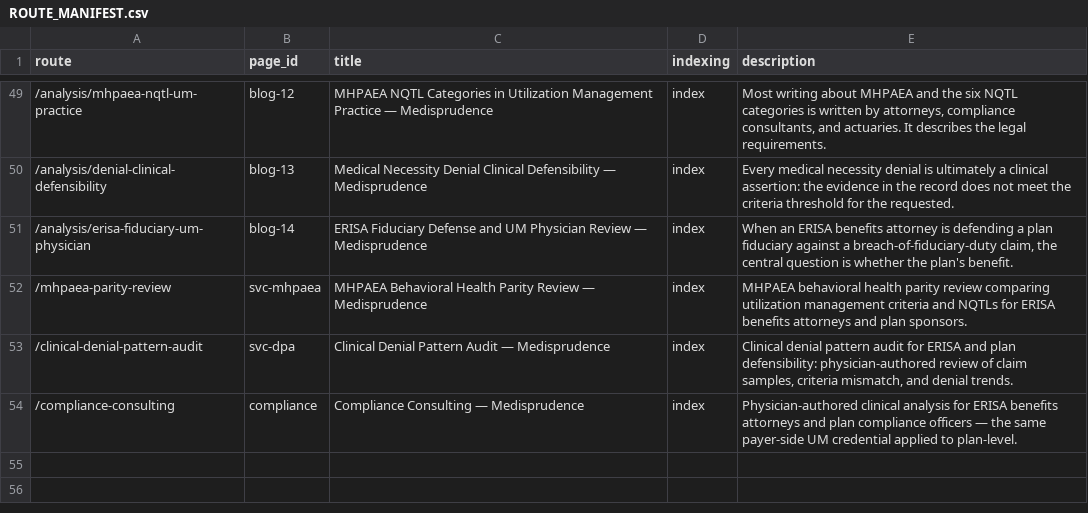
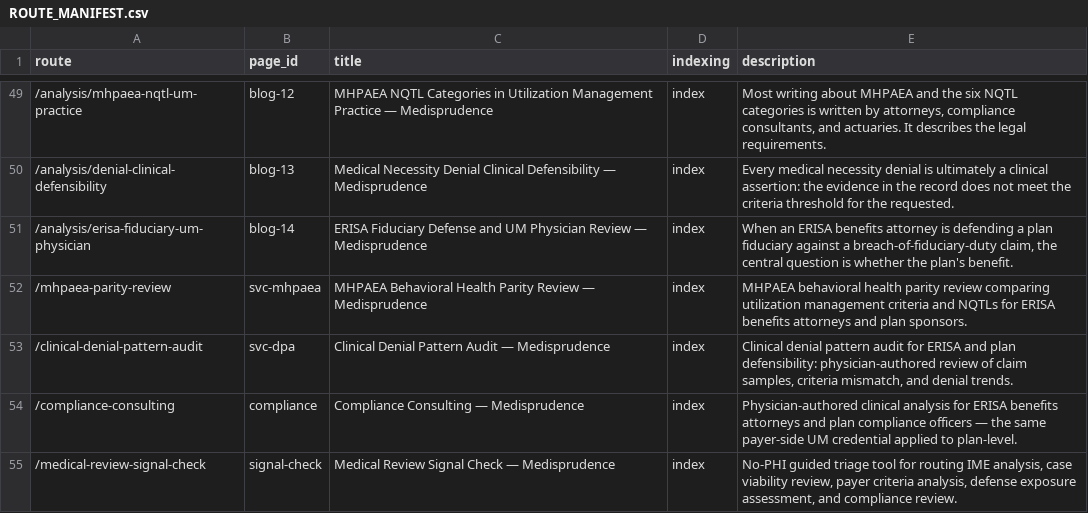
Before and after one commit to kapzobioactives/medisprudence, a CSV file: ROUTE_MANIFEST.csv, drawn as a sheet; only a part is shown, gaps mark what is left out; the diff names each change by its address in the sheet, - before the commit and + after, or states it on an @@ line.

```diff
--- a/ROUTE_MANIFEST.csv
+++ b/ROUTE_MANIFEST.csv
+row 55: /medical-review-signal-check | signal-check | Medical Review Signal Check — Medisprudence | index | No-PHI guided triage tool for routing IME analysis, case viability review, payer criteria analysis, defense exposure assessment, and compliance review.
```
Also changed, not shown: 57 other files.
